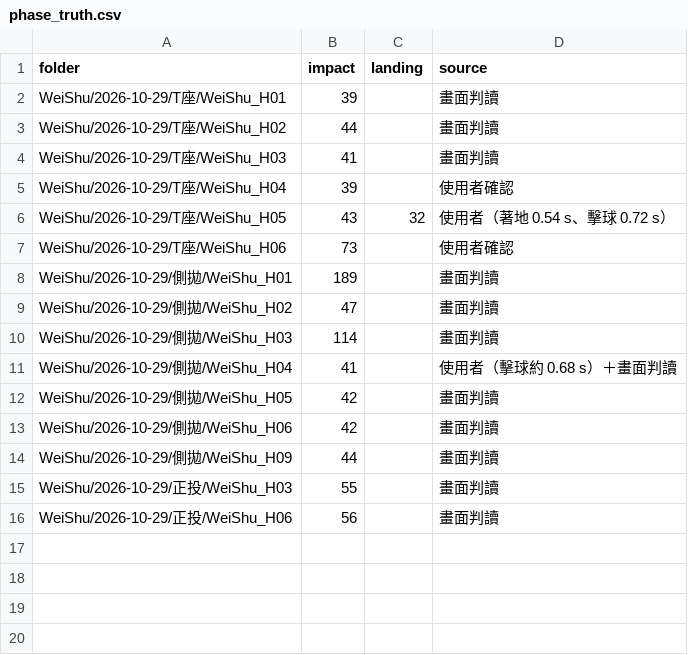
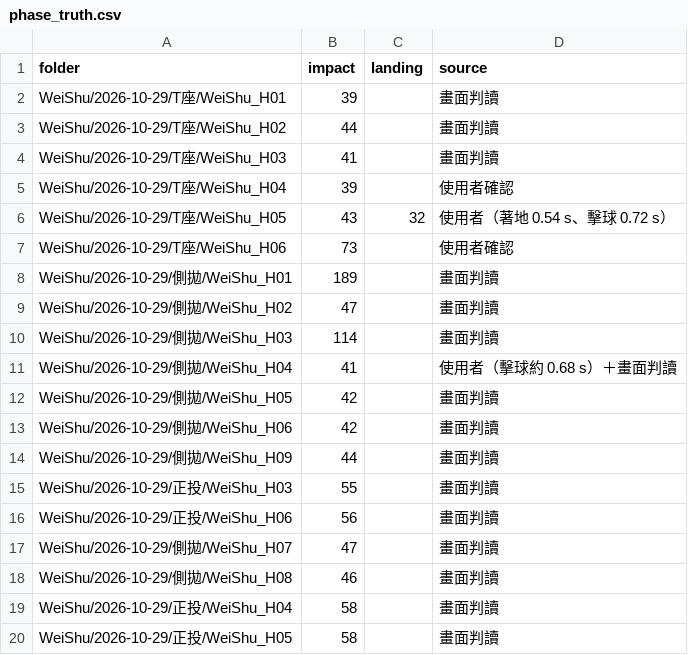
Before and after one commit to partner0487/Hitter-Skeleton, a CSV file: Src/UI_Control/tools/phase_truth.csv, drawn as a sheet; the diff names each change by its address in the sheet, - before the commit and + after, or states it on an @@ line.

```diff
--- a/Src/UI_Control/tools/phase_truth.csv
+++ b/Src/UI_Control/tools/phase_truth.csv
+row 17: WeiShu/2026-10-29/側拋/WeiShu_H07 | 47 |  | 畫面判讀
+row 18: WeiShu/2026-10-29/側拋/WeiShu_H08 | 46 |  | 畫面判讀
+row 19: WeiShu/2026-10-29/正投/WeiShu_H04 | 58 |  | 畫面判讀
+row 20: WeiShu/2026-10-29/正投/WeiShu_H05 | 58 |  | 畫面判讀
```
Also changed, not shown: 1 other file.
